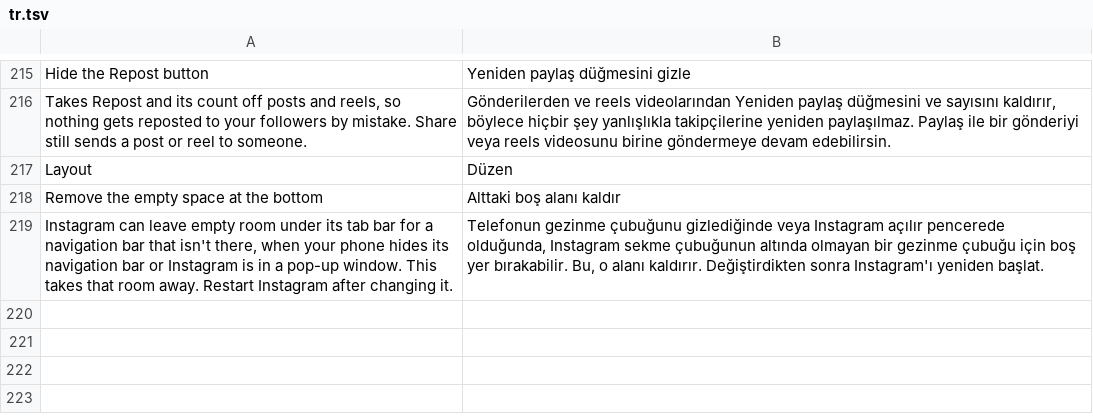
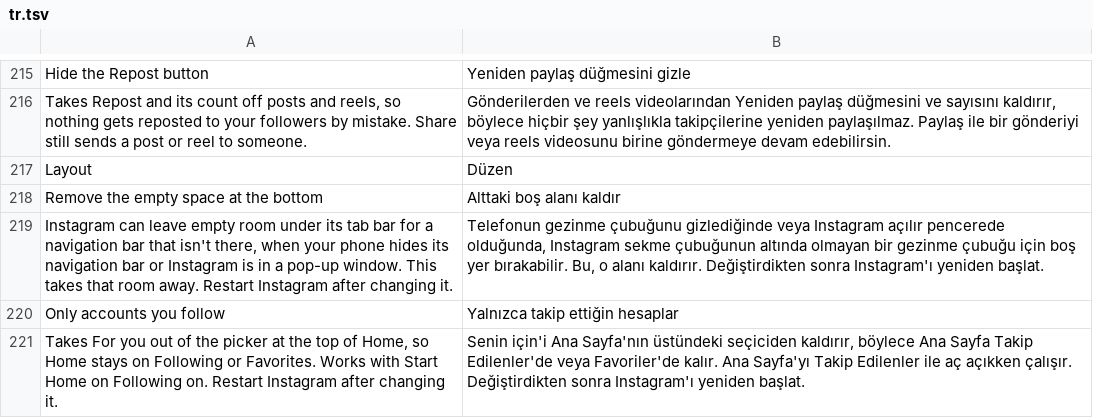
Before and after one commit to BlackGold8282/HushGram, a TSV file: extensions/shared/library/src/main/l10n/tr.tsv, drawn as a sheet; only a part is shown, gaps mark what is left out.

Commit message:
Add Only accounts you follow to Start Home on Following
A second switch, off to start. While it and Start Home on Following
are on, the saved feed answers Following in place of For you, and the
picker's list of feeds loses For you just before Instagram freezes it
(only when something else stays), so Home keeps to accounts you follow.

Refs #1

```diff
--- a/extensions/shared/library/src/main/l10n/tr.tsv
+++ b/extensions/shared/library/src/main/l10n/tr.tsv
@@ -219 +219,3 @@ Remove the empty space at the bottom	Alttaki boş alanı kaldır
 Instagram can leave empty room under its tab bar for a navigation bar that isn't there, when your phone hides its navigation bar or Instagram is in a pop-up window. This takes that room away. Restart Instagram after changing it.	Telefonun gezinme çubuğunu gizlediğinde veya Instagram açılır pencerede olduğunda, Instagram sekme çubuğunun altında olmayan bir gezinme çubuğu için boş yer bırakabilir. Bu, o alanı kaldırır. Değiştirdikten sonra Instagram'ı yeniden başlat.
+Only accounts you follow	Yalnızca takip ettiğin hesaplar
+Takes For you out of the picker at the top of Home, so Home stays on Following or Favorites. Works with Start Home on Following on. Restart Instagram after changing it.	Senin için'i Ana Sayfa'nın üstündeki seçiciden kaldırır, böylece Ana Sayfa Takip Edilenler'de veya Favoriler'de kalır. Ana Sayfa'yı Takip Edilenler ile aç açıkken çalışır. Değiştirdikten sonra Instagram'ı yeniden başlat.
```
Also changed, not shown: extensions/shared/library/src/main/l10n/de.tsv, extensions/shared/library/src/main/l10n/es.tsv, 15 other files.
